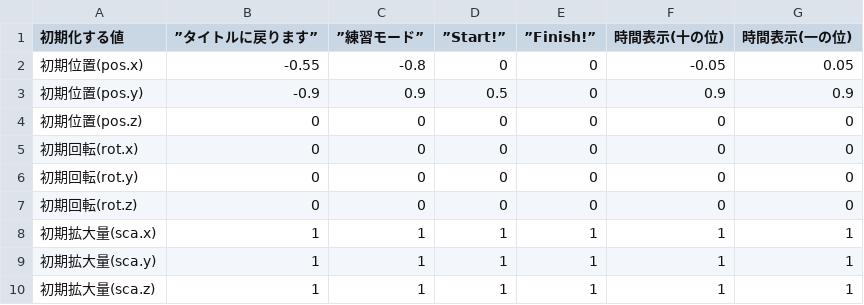
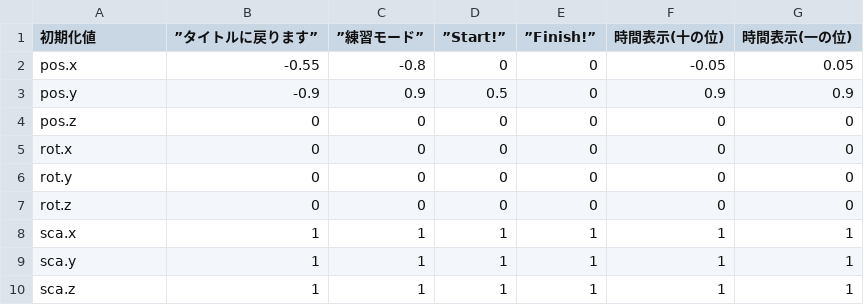
Before and after one commit to w4145n784q0/SpinLamb, a CSV file: Assets/CSVdata/HUDData.csv, drawn as a sheet.

```diff
--- a/Assets/CSVdata/HUDData.csv
+++ b/Assets/CSVdata/HUDData.csv
@@ -1,10 +1,10 @@
-初期化する値,”タイトルに戻ります”,”練習モード”,”Start!”,”Finish!”,時間表示(十の位),時間表示(一の位)
-初期位置(pos.x),-0.55,-0.8,0,0,-0.05,0.05
-初期位置(pos.y),-0.9,0.9,0.5,0,0.9,0.9
-初期位置(pos.z),0,0,0,0,0,0
-初期回転(rot.x),0,0,0,0,0,0
-初期回転(rot.y),0,0,0,0,0,0
-初期回転(rot.z),0,0,0,0,0,0
-初期拡大量(sca.x),1,1,1,1,1,1
-初期拡大量(sca.y),1,1,1,1,1,1
-初期拡大量(sca.z),1,1,1,1,1,1
+初期化値,”タイトルに戻ります”,”練習モード”,”Start!”,”Finish!”,時間表示(十の位),時間表示(一の位)
+pos.x,-0.55,-0.8,0,0,-0.05,0.05
+pos.y,-0.9,0.9,0.5,0,0.9,0.9
+pos.z,0,0,0,0,0,0
+rot.x,0,0,0,0,0,0
+rot.y,0,0,0,0,0,0
+rot.z,0,0,0,0,0,0
+sca.x,1,1,1,1,1,1
+sca.y,1,1,1,1,1,1
+sca.z,1,1,1,1,1,1
```
Also changed, not shown: Assets/CSVdata/GameModeData.csv, 6 other files.
